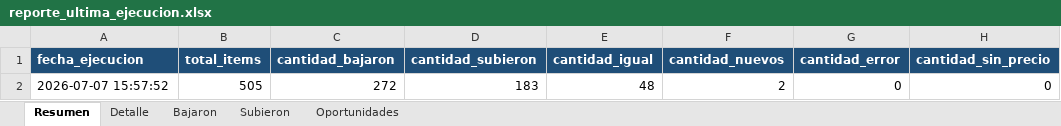
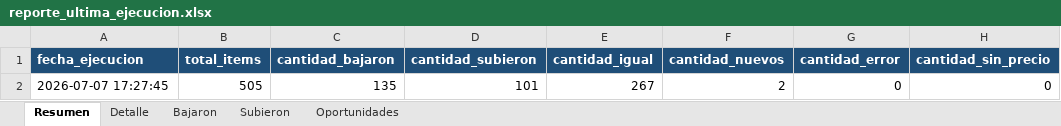
Before and after one commit to Manuel02371/TCGPlayerBot, an Excel workbook: data/reports/reporte_ultima_ejecucion.xlsx, sheet Resumen, drawn as a sheet; only a part is shown; values as stored, in another font and other column widths than the file's, no borders; the diff names each change by its address in the sheet, - before the commit and + after, or states it on an @@ line.

```diff
--- a/data/reports/reporte_ultima_ejecucion.xlsx (sheet Resumen)
+++ b/data/reports/reporte_ultima_ejecucion.xlsx (sheet Resumen)
-A2 (fecha_ejecucion): 2026-07-07 15:57:52
+A2 (fecha_ejecucion): 2026-07-07 17:27:45
-C2 (cantidad_bajaron): 272
+C2 (cantidad_bajaron): 135
-D2 (cantidad_subieron): 183
+D2 (cantidad_subieron): 101
-E2 (cantidad_igual): 48
+E2 (cantidad_igual): 267
```
Also changed, not shown: sheet Detalle, sheet Bajaron, sheet Subieron, 3 other files.
